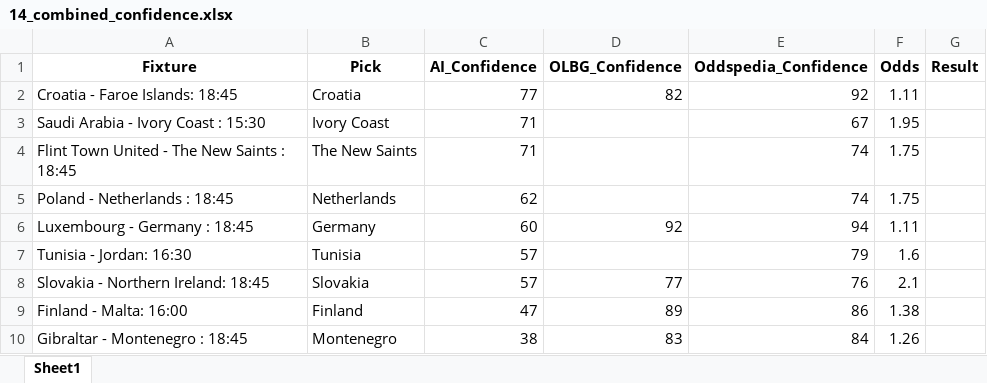
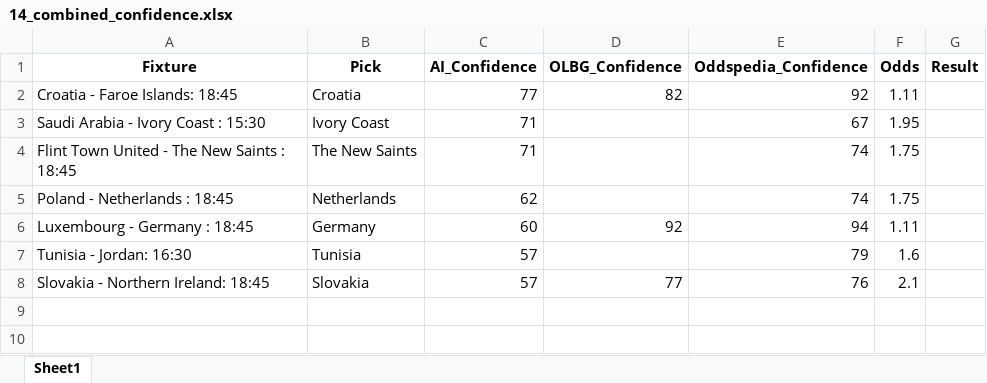
Before and after one commit to aidasez/aiaigam2, an Excel workbook: 2025/11/2025-11-14/14_combined_confidence.xlsx, sheet Sheet1, drawn as a sheet; values as stored, in another font and other column widths than the file's, no borders; the diff names each change by its address in the sheet, - before the commit and + after, or states it on an @@ line.

```diff
--- a/2025/11/2025-11-14/14_combined_confidence.xlsx (sheet Sheet1)
+++ b/2025/11/2025-11-14/14_combined_confidence.xlsx (sheet Sheet1)
-row 9: Finland - Malta: 16:00 | Finland | 47 | 89 | 86 | 1.38
-row 10: Gibraltar - Montenegro : 18:45 | Montenegro | 38 | 83 | 84 | 1.26
```
Also changed, not shown: 2025/11/2025-11-14/14_ai.full_fixtures.xlsx, 2025/11/2025-11-14/14_fixtures.xlsx, 8 other files.
